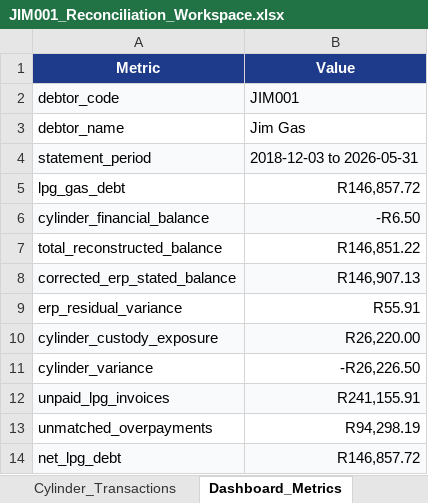
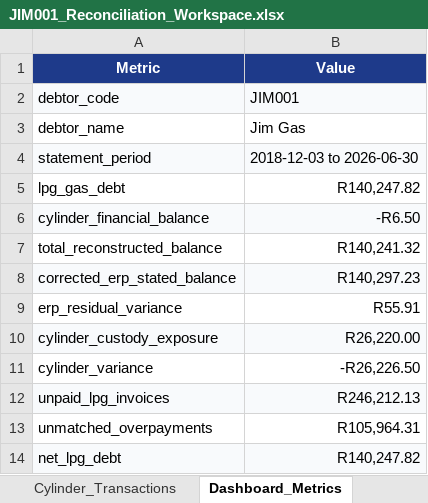
Before and after one commit to Media7-za/lpg-stock-recon, an Excel workbook: analysis/debtors/JIM001/data/JIM001_Reconciliation_Workspace.xlsx, sheet Dashboard_Metrics, drawn as a sheet; values as stored, in another font and other column widths than the file's, no borders; the diff names each change by its address in the sheet, - before the commit and + after, or states it on an @@ line.

```diff
--- a/analysis/debtors/JIM001/data/JIM001_Reconciliation_Workspace.xlsx (sheet Dashboard_Metrics)
+++ b/analysis/debtors/JIM001/data/JIM001_Reconciliation_Workspace.xlsx (sheet Dashboard_Metrics)
-B4 (Value): 2018-12-03 to 2026-05-31
+B4 (Value): 2018-12-03 to 2026-06-30
-B5 (Value): R146,857.72
+B5 (Value): R140,247.82
-B7 (Value): R146,851.22
+B7 (Value): R140,241.32
-B8 (Value): R146,907.13
+B8 (Value): R140,297.23
-B12 (Value): R241,155.91
+B12 (Value): R246,212.13
-B13 (Value): R94,298.19
+B13 (Value): R105,964.31
-B14 (Value): R146,857.72
+B14 (Value): R140,247.82
```
Also changed, not shown: sheet Allocation_Edges, sheet Invoices, sheet Cylinder_Transactions, sheet Payments, sheet Monthly_LPG_Insights, analysis/debtors/FAM000/raw/FAM000_Final_Recon_Export.xlsx, 52 other files.
